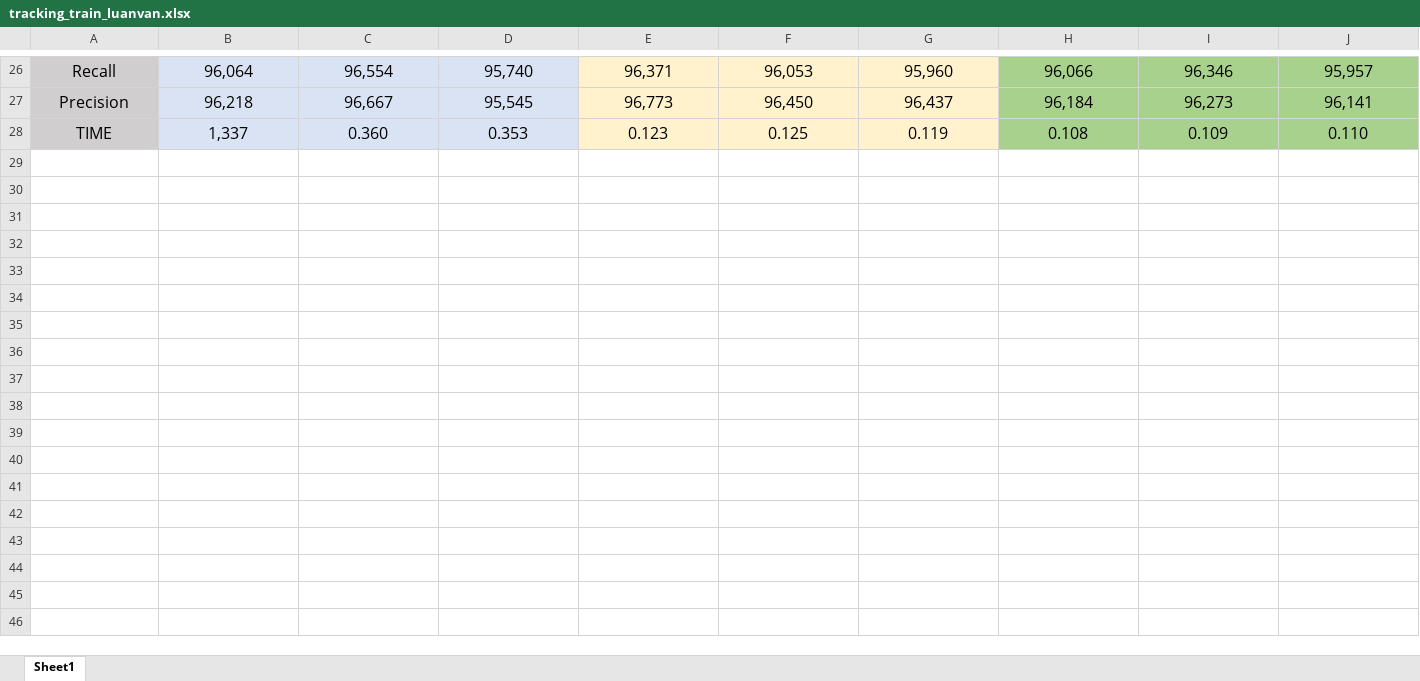
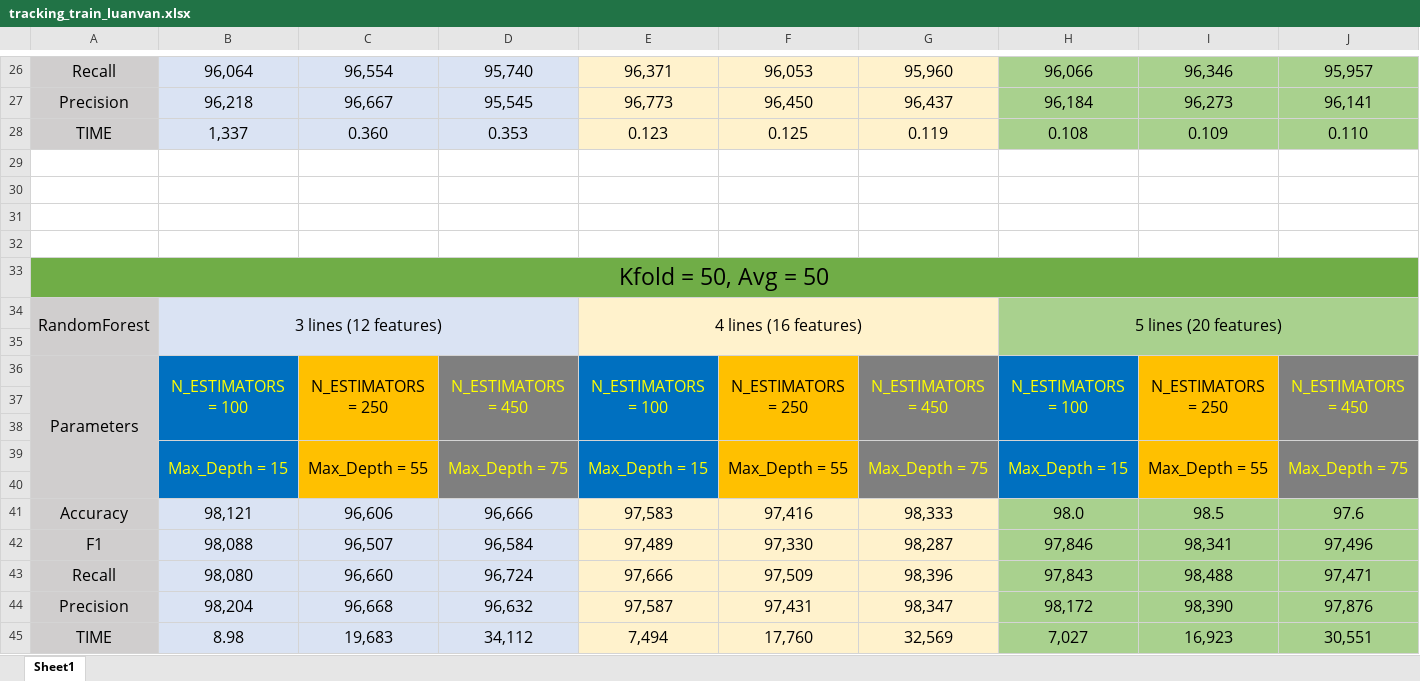
Before and after one commit to tmdat17/DATM_Predict_Person_Sleep_App, an Excel workbook: tracking_train_luanvan.xlsx, sheet Sheet1, drawn as a sheet; only a part is shown, gaps mark what is left out; values as stored, in another font and other column widths than the file's, no borders; the diff names each change by its address in the sheet, - before the commit and + after, or states it on an @@ line.

Commit message:
update train detect sleep with RandomForest

```diff
--- a/tracking_train_luanvan.xlsx (sheet Sheet1)
+++ b/tracking_train_luanvan.xlsx (sheet Sheet1)
+row 29: (empty)
+row 30: (empty)
+row 31: (empty)
+row 32: (empty)
+row 33: Kfold = 50, Avg = 50
+row 34: RandomForest | 3 lines (12 features) |  |  | 4 lines (16 features) |  |  | 5 lines (20 features)
+row 35: (empty)
+row 36: Parameters | N_ESTIMATORS = 100 | N_ESTIMATORS = 250 | N_ESTIMATORS = 450 | N_ESTIMATORS = 100 | N_ESTIMATORS = 250 | N_ESTIMATORS = 450 | N_ESTIMATORS = 100 | N_ESTIMATORS = 250 | N_ESTIMATORS = 450
+row 37: (empty)
+row 38: (empty)
+row 39:  | Max_Depth = 15 | Max_Depth = 55 | Max_Depth = 75 | Max_Depth = 15 | Max_Depth = 55 | Max_Depth = 75 | Max_Depth = 15 | Max_Depth = 55 | Max_Depth = 75
+row 40: (empty)
+row 41: Accuracy | 98,121 | 96,606 | 96,666 | 97,583 | 97,416 | 98,333 | 98.0 | 98.5 | 97.6
+row 42: F1 | 98,088 | 96,507 | 96,584 | 97,489 | 97,330 | 98,287 | 97,846 | 98,341 | 97,496
+row 43: Recall | 98,080 | 96,660 | 96,724 | 97,666 | 97,509 | 98,396 | 97,843 | 98,488 | 97,471
+row 44: Precision | 98,204 | 96,668 | 96,632 | 97,587 | 97,431 | 98,347 | 98,172 | 98,390 | 97,876
+row 45: TIME | 8.98 | 19,683 | 34,112 | 7,494 | 17,760 | 32,569 | 7,027 | 16,923 | 30,551
```
Also changed, not shown: 9 other files.
